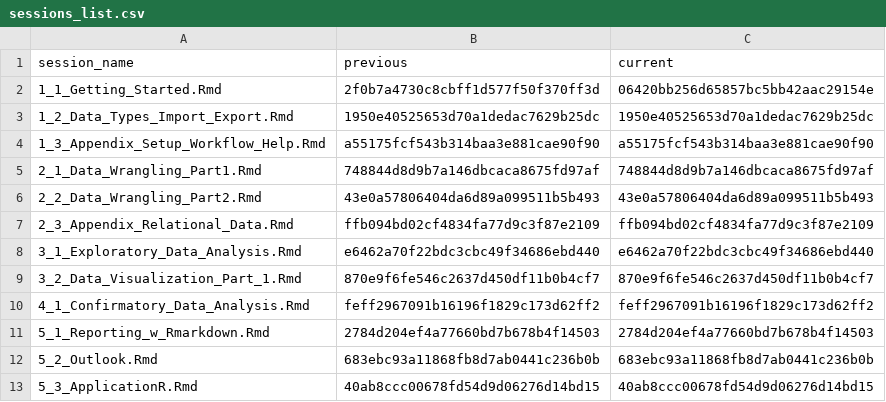
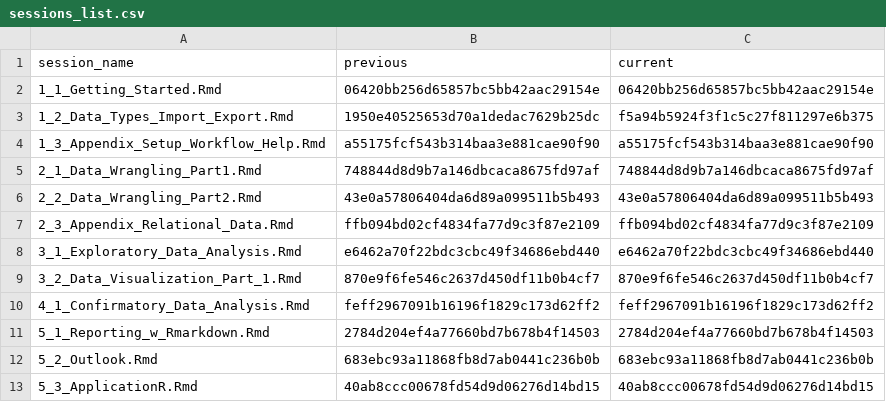
Before and after one commit to DemonHunter23/data-analysis-with-R, a CSV file: content/sessions/sessions_list.csv, drawn as a sheet.

```diff
--- a/content/sessions/sessions_list.csv
+++ b/content/sessions/sessions_list.csv
@@ -1,4 +1,4 @@
 session_name,previous,current
-1_1_Getting_Started.Rmd,2f0b7a4730c8cbff1d577f50f370ff3d,06420bb256d65857bc5bb42aac29154e
-1_2_Data_Types_Import_Export.Rmd,1950e40525653d70a1dedac7629b25dc,1950e40525653d70a1dedac7629b25dc
+1_1_Getting_Started.Rmd,06420bb256d65857bc5bb42aac29154e,06420bb256d65857bc5bb42aac29154e
+1_2_Data_Types_Import_Export.Rmd,1950e40525653d70a1dedac7629b25dc,f5a94b5924f3f1c5c27f811297e6b375
 1_3_Appendix_Setup_Workflow_Help.Rmd,a55175fcf543b314baa3e881cae90f90,a55175fcf543b314baa3e881cae90f90
```
Also changed, not shown: 2 other files.
